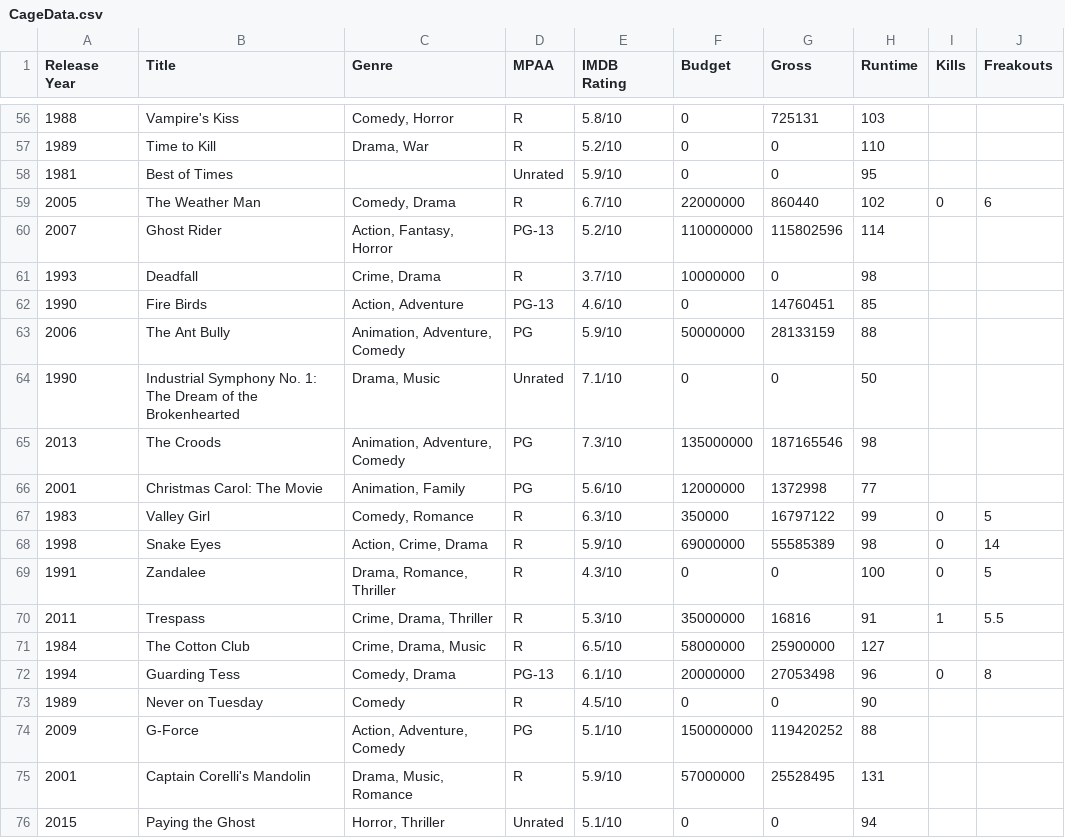
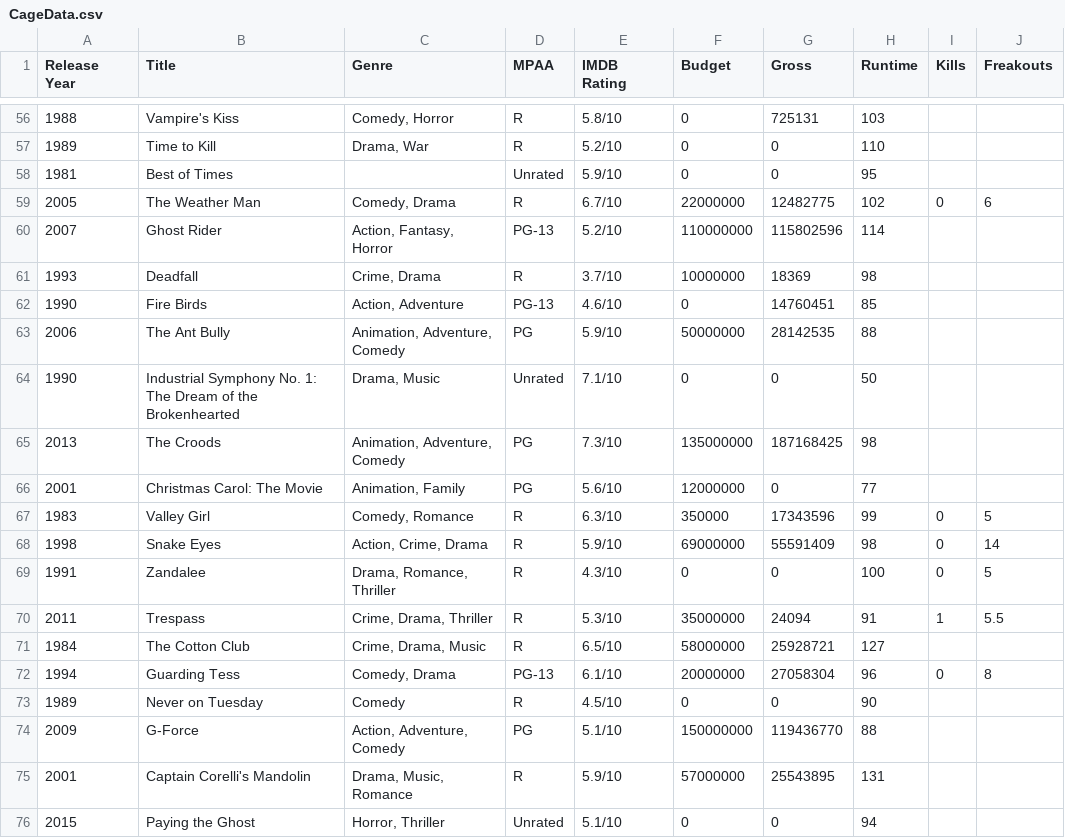
Before and after one commit to markpooley/markpooley.github.io, a CSV file: cage/Data/CageData.csv, drawn as a sheet; only a part is shown, gaps mark what is left out; the diff covers the shown part only.

```diff
--- a/cage/Data/CageData.csv
+++ b/cage/Data/CageData.csv
@@ -58,19 +58,19 @@ Release Year,Title,Genre,MPAA,IMDB Rating,Budget,Gross,Runtime,Kills,Freakouts
 1981,Best of Times,,Unrated,5.9/10,0,0,95,,
-2005,The Weather Man,"Comedy, Drama",R,6.7/10,22000000,860440,102,0,6
+2005,The Weather Man,"Comedy, Drama",R,6.7/10,22000000,12482775,102,0,6
 2007,Ghost Rider,"Action, Fantasy, Horror",PG-13,5.2/10,110000000,115802596,114,,
-1993,Deadfall,"Crime, Drama",R,3.7/10,10000000,0,98,,
+1993,Deadfall,"Crime, Drama",R,3.7/10,10000000,18369,98,,
 1990,Fire Birds,"Action, Adventure",PG-13,4.6/10,0,14760451,85,,
-2006,The Ant Bully,"Animation, Adventure, Comedy",PG,5.9/10,50000000,28133159,88,,
+2006,The Ant Bully,"Animation, Adventure, Comedy",PG,5.9/10,50000000,28142535,88,,
 1990,Industrial Symphony No. 1: The Dream of the Brokenhearted,"Drama, Music",Unrated,7.1/10,0,0,50,,
-2013,The Croods,"Animation, Adventure, Comedy",PG,7.3/10,135000000,187165546,98,,
-2001,Christmas Carol: The Movie,"Animation, Family",PG,5.6/10,12000000,1372998,77,,
-1983,Valley Girl,"Comedy, Romance",R,6.3/10,350000,16797122,99,0,5
-1998,Snake Eyes,"Action, Crime, Drama",R,5.9/10,69000000,55585389,98,0,14
+2013,The Croods,"Animation, Adventure, Comedy",PG,7.3/10,135000000,187168425,98,,
+2001,Christmas Carol: The Movie,"Animation, Family",PG,5.6/10,12000000,0,77,,
+1983,Valley Girl,"Comedy, Romance",R,6.3/10,350000,17343596,99,0,5
+1998,Snake Eyes,"Action, Crime, Drama",R,5.9/10,69000000,55591409,98,0,14
 1991,Zandalee,"Drama, Romance, Thriller",R,4.3/10,0,0,100,0,5
-2011,Trespass,"Crime, Drama, Thriller",R,5.3/10,35000000,16816,91,1,5.5
-1984,The Cotton Club,"Crime, Drama, Music",R,6.5/10,58000000,25900000,127,,
-1994,Guarding Tess,"Comedy, Drama",PG-13,6.1/10,20000000,27053498,96,0,8
+2011,Trespass,"Crime, Drama, Thriller",R,5.3/10,35000000,24094,91,1,5.5
+1984,The Cotton Club,"Crime, Drama, Music",R,6.5/10,58000000,25928721,127,,
+1994,Guarding Tess,"Comedy, Drama",PG-13,6.1/10,20000000,27058304,96,0,8
 1989,Never on Tuesday,Comedy,R,4.5/10,0,0,90,,
-2009,G-Force,"Action, Adventure, Comedy",PG,5.1/10,150000000,119420252,88,,
-2001,Captain Corelli's Mandolin,"Drama, Music, Romance",R,5.9/10,57000000,25528495,131,,
+2009,G-Force,"Action, Adventure, Comedy",PG,5.1/10,150000000,119436770,88,,
+2001,Captain Corelli's Mandolin,"Drama, Music, Romance",R,5.9/10,57000000,25543895,131,,
 2015,Paying the Ghost,"Horror, Thriller",Unrated,5.1/10,0,0,94,,
```
Also changed, not shown: 40 edited cells elsewhere in this file, 4 other files.
